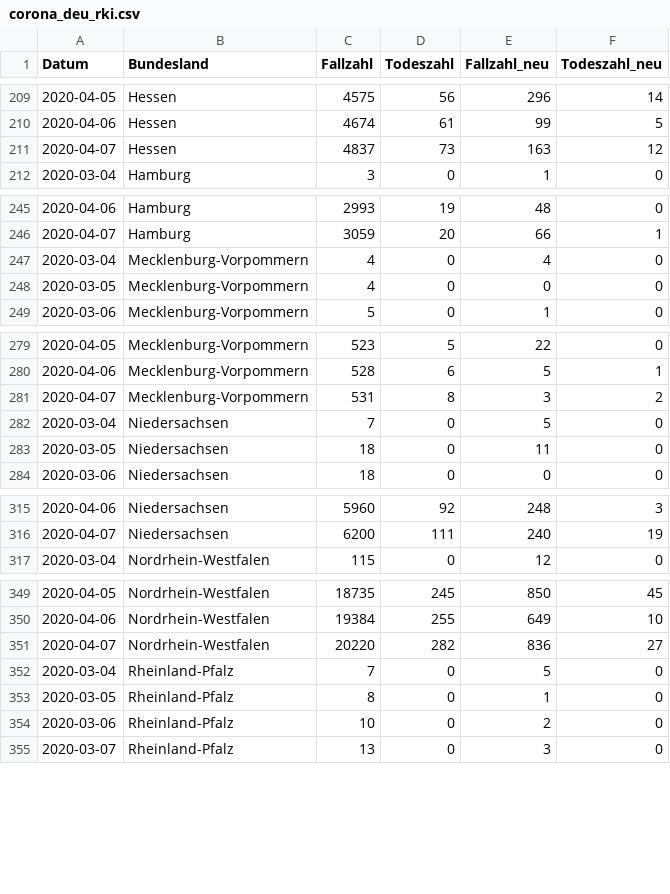
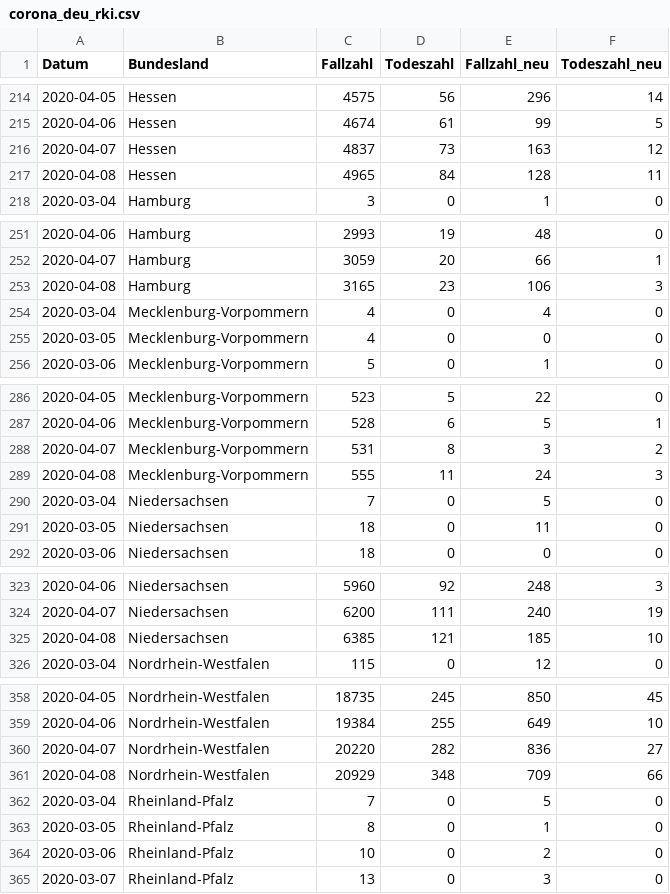
Before and after one commit to seb09/covid19-ger-rki, a CSV file: data/corona_deu_rki.csv, drawn as a sheet; only a part is shown, gaps mark what is left out; the diff covers the shown part only; the diff names each change by its address in the sheet, - before the commit and + after, or states it on an @@ line.

```diff
--- a/data/corona_deu_rki.csv
+++ b/data/corona_deu_rki.csv
+row 217: 2020-04-08 | Hessen | 4965 | 84 | 128 | 11
+row 253: 2020-04-08 | Hamburg | 3165 | 23 | 106 | 3
+row 289: 2020-04-08 | Mecklenburg-Vorpommern | 555 | 11 | 24 | 3
+row 325: 2020-04-08 | Niedersachsen | 6385 | 121 | 185 | 10
+row 361: 2020-04-08 | Nordrhein-Westfalen | 20929 | 348 | 709 | 66
```
Also changed, not shown: 11 added rows elsewhere in this file, 2 other files.
